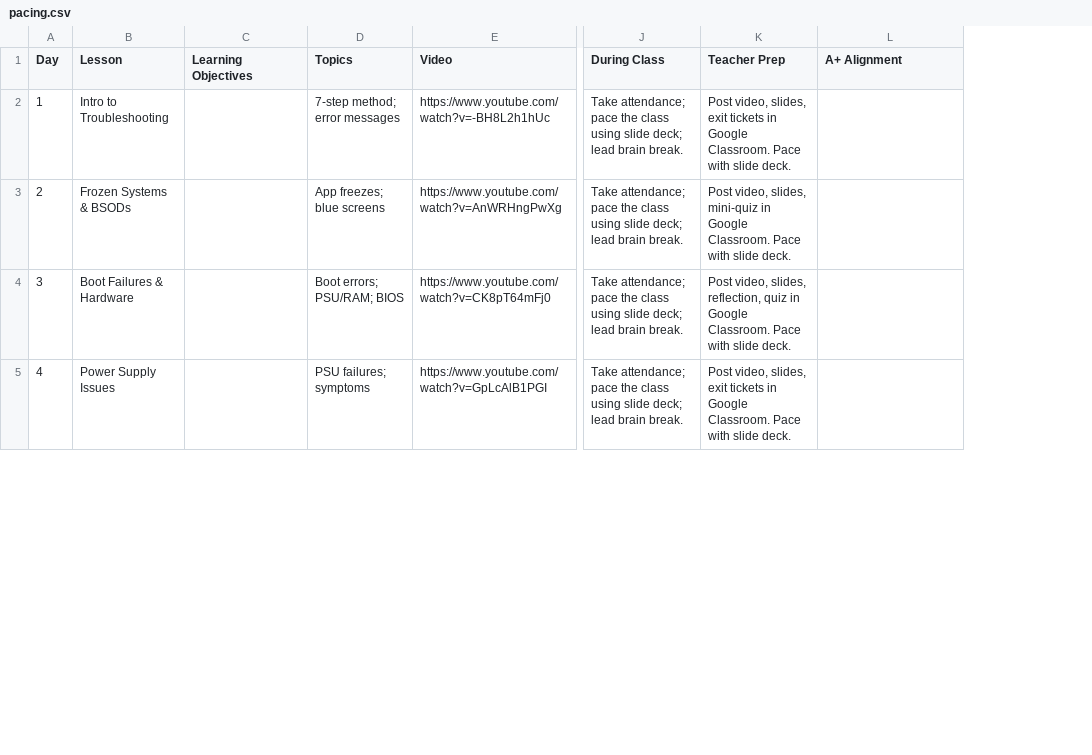
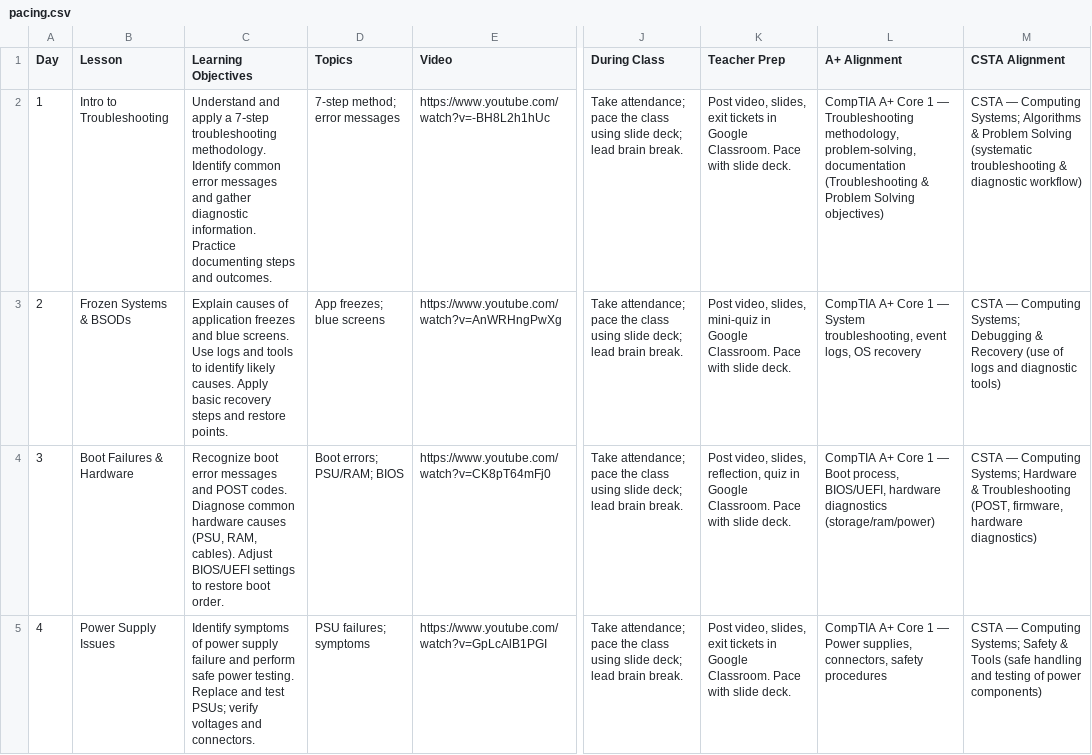
Before and after one commit to aspiece/CSGames, a CSV file: pacing.csv, drawn as a sheet; only a part is shown, gaps mark what is left out; the diff covers the shown part only; the diff names each change by its address in the sheet, - before the commit and + after, or states it on an @@ line.

Commit message:
Add CSTA Standards

```diff
--- a/pacing.csv
+++ b/pacing.csv
+column M (CSTA Alignment), rows 2-5: CSTA — Computing Systems; Algorithms & Problem Solving (systematic troubleshooting & diagnostic workflow) | CSTA — Computing Systems; Debugging & Recovery (use of logs and diagnostic tools) | CSTA — Computing Systems; Hardware & Troubleshooting (POST, firmware, hardware diagnostics) | CSTA — Computing Systems; Safety & Tools (safe handling and testing of power components)
-C2 (Learning Objectives): (empty)
+C2 (Learning Objectives): Understand and apply a 7‑step troubleshooting methodology. Identify common error messages and gather diagnostic information. Practice documenting steps and outcomes.
-L2 (A+ Alignment): (empty)
+L2 (A+ Alignment): CompTIA A+ Core 1 — Troubleshooting methodology, problem‑solving, documentation (Troubleshooting & Problem Solving objectives)
-C3 (Learning Objectives): (empty)
+C3 (Learning Objectives): Explain causes of application freezes and blue screens. Use logs and tools to identify likely causes. Apply basic recovery steps and restore points.
-L3 (A+ Alignment): (empty)
+L3 (A+ Alignment): CompTIA A+ Core 1 — System troubleshooting, event logs, OS recovery
-C4 (Learning Objectives): (empty)
+C4 (Learning Objectives): Recognize boot error messages and POST codes. Diagnose common hardware causes (PSU, RAM, cables). Adjust BIOS/UEFI settings to restore boot order.
-L4 (A+ Alignment): (empty)
+L4 (A+ Alignment): CompTIA A+ Core 1 — Boot process, BIOS/UEFI, hardware diagnostics (storage/ram/power)
-C5 (Learning Objectives): (empty)
+C5 (Learning Objectives): Identify symptoms of power supply failure and perform safe power testing. Replace and test PSUs; verify voltages and connectors.
-L5 (A+ Alignment): (empty)
+L5 (A+ Alignment): CompTIA A+ Core 1 — Power supplies, connectors, safety procedures
```
Also changed, not shown: 24 edited cells elsewhere in this file.
